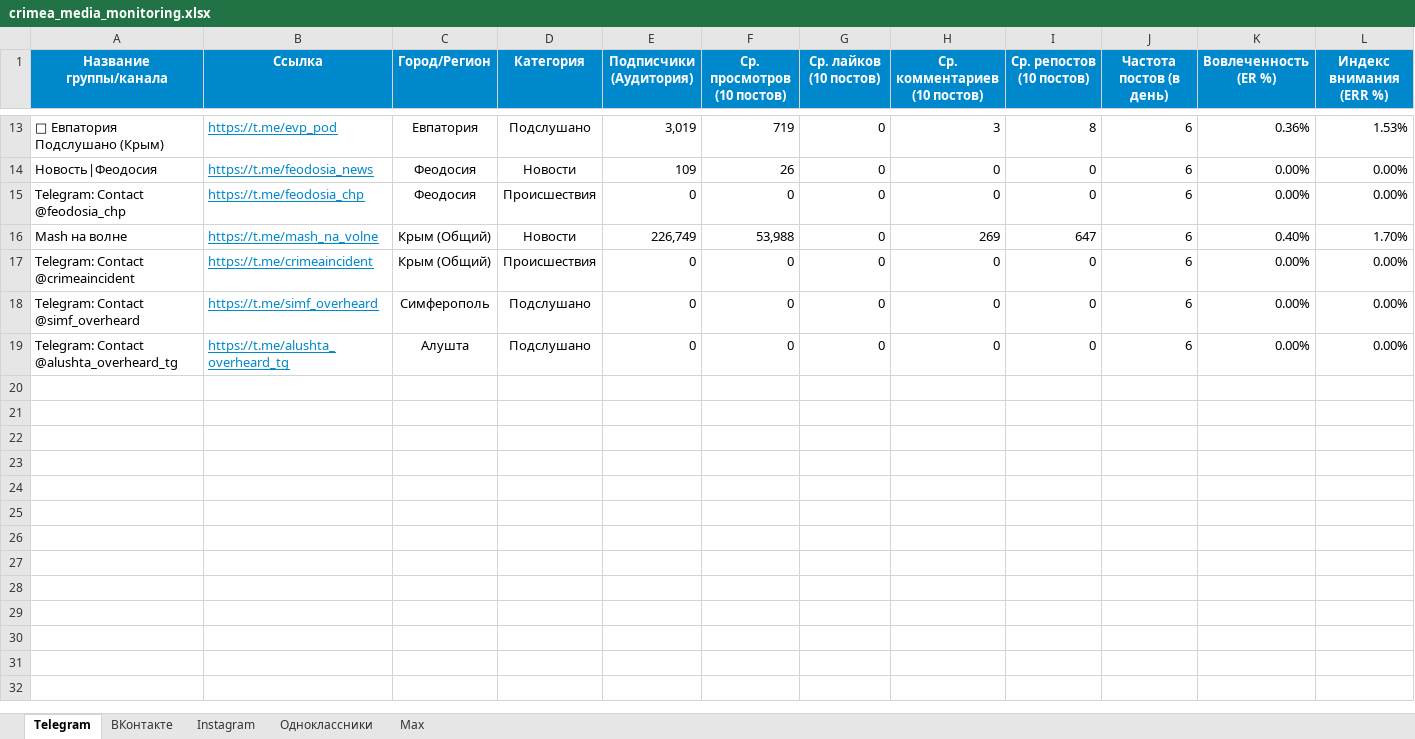
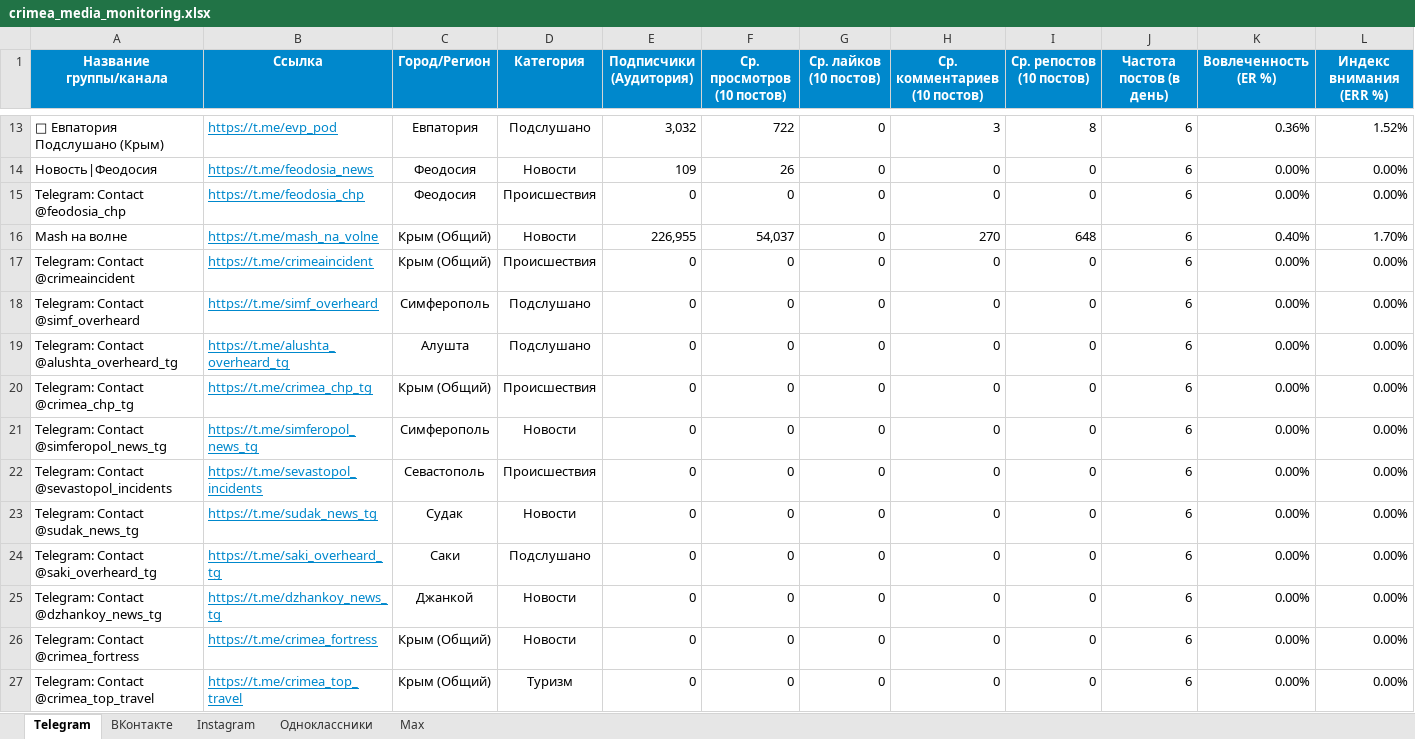
Before and after one commit to niswa123/social, an Excel workbook: crimea_media_monitoring.xlsx, sheet Telegram, drawn as a sheet; only a part is shown, gaps mark what is left out; values as stored, in another font and other column widths than the file's, no borders; the diff covers the shown part only; the diff names each change by its address in the sheet, - before the commit and + after, or states it on an @@ line.

```diff
--- a/crimea_media_monitoring.xlsx (sheet Telegram)
+++ b/crimea_media_monitoring.xlsx (sheet Telegram)
-E13 (Подписчики (Аудитория)): 3,019
+E13 (Подписчики (Аудитория)): 3,032
-F13 (Ср. просмотров (10 постов)): 719
+F13 (Ср. просмотров (10 постов)): 722
-L13 (Индекс внимания (ERR %)): 1.53%
+L13 (Индекс внимания (ERR %)): 1.52%
-E16 (Подписчики (Аудитория)): 226,749
+E16 (Подписчики (Аудитория)): 226,955
-F16 (Ср. просмотров (10 постов)): 53,988
+F16 (Ср. просмотров (10 постов)): 54,037
-H16 (Ср. комментариев (10 постов)): 269
+H16 (Ср. комментариев (10 постов)): 270
-I16 (Ср. репостов (10 постов)): 647
+I16 (Ср. репостов (10 постов)): 648
+row 20: Telegram: Contact @crimea_chp_tg | https://t.me/crimea_chp_tg | Крым (Общий) | Происшествия | 0 | 0 | 0 | 0 | 0 | 6 | 0.00% | 0.00%
+row 21: Telegram: Contact @simferopol_news_tg | https://t.me/simferopol_news_tg | Симферополь | Новости | 0 | 0 | 0 | 0 | 0 | 6 | 0.00% | 0.00%
+row 22: Telegram: Contact @sevastopol_incidents | https://t.me/sevastopol_incidents | Севастополь | Происшествия | 0 | 0 | 0 | 0 | 0 | 6 | 0.00% | 0.00%
+row 23: Telegram: Contact @sudak_news_tg | https://t.me/sudak_news_tg | Судак | Новости | 0 | 0 | 0 | 0 | 0 | 6 | 0.00% | 0.00%
+row 24: Telegram: Contact @saki_overheard_tg | https://t.me/saki_overheard_tg | Саки | Подслушано | 0 | 0 | 0 | 0 | 0 | 6 | 0.00% | 0.00%
+row 25: Telegram: Contact @dzhankoy_news_tg | https://t.me/dzhankoy_news_tg | Джанкой | Новости | 0 | 0 | 0 | 0 | 0 | 6 | 0.00% | 0.00%
+row 26: Telegram: Contact @crimea_fortress | https://t.me/crimea_fortress | Крым (Общий) | Новости | 0 | 0 | 0 | 0 | 0 | 6 | 0.00% | 0.00%
+row 27: Telegram: Contact @crimea_top_travel | https://t.me/crimea_top_travel | Крым (Общий) | Туризм | 0 | 0 | 0 | 0 | 0 | 6 | 0.00% | 0.00%
```
Also changed, not shown: 32 edited cells elsewhere in this sheet, sheet ВКонтакте, sheet Instagram, sheet Одноклассники, sheet Max, 3 other files.
